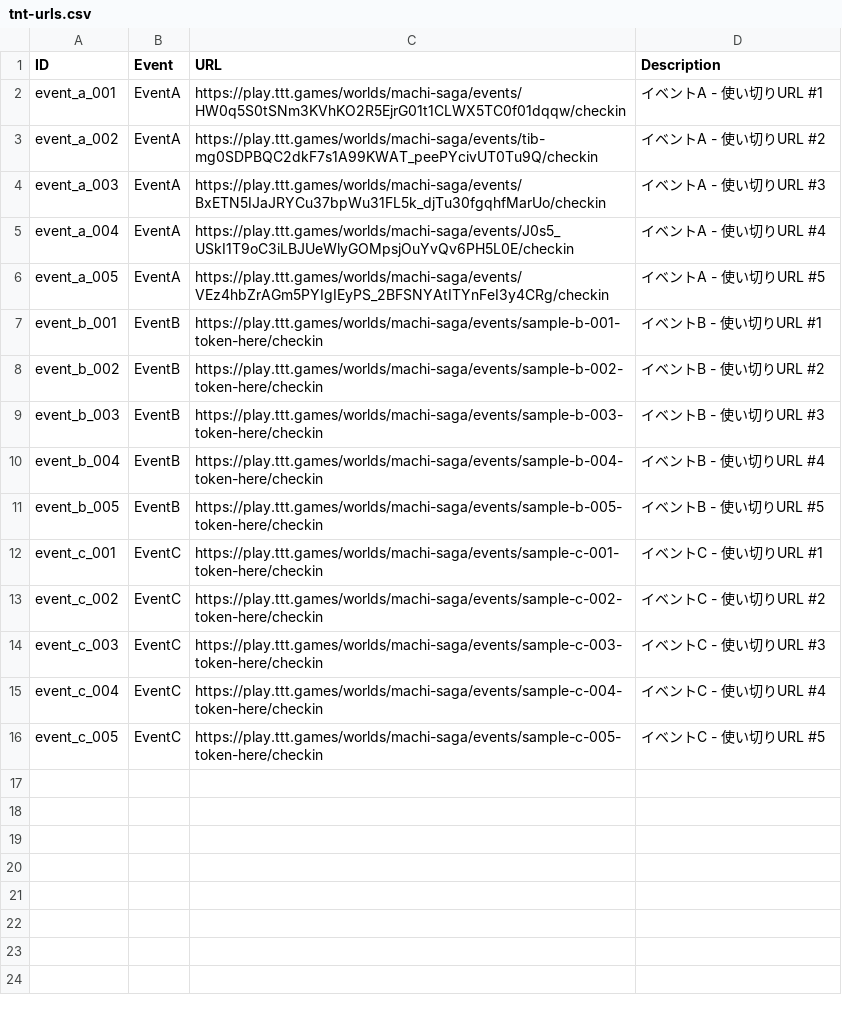
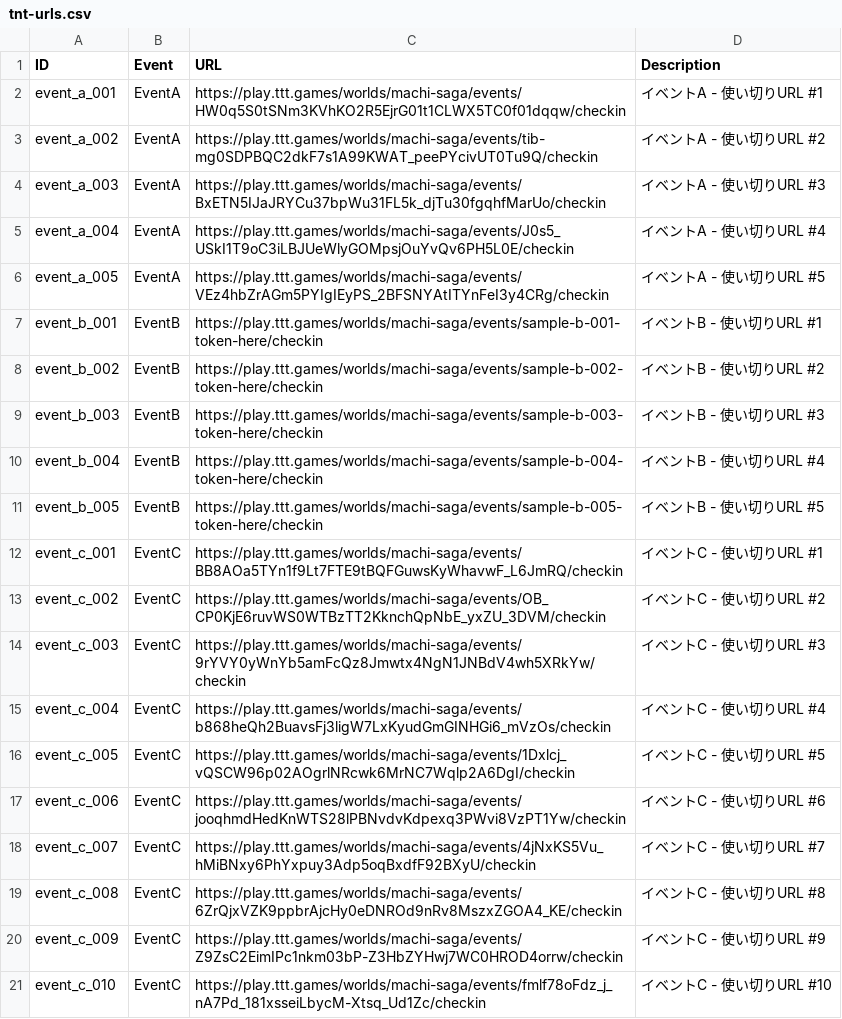
Before and after one commit to Makoto0824/machisaga, a CSV file: single-use-urls/tnt-urls.csv, drawn as a sheet.

Commit message:
Update: EventCに実際のT&T URL 10個を追加

```diff
--- a/single-use-urls/tnt-urls.csv
+++ b/single-use-urls/tnt-urls.csv
@@ -11,6 +11,11 @@ event_b_004,EventB,https://play.ttt.games/worlds/machi-saga/events/sample-b-004-
 event_b_005,EventB,https://play.ttt.games/worlds/machi-saga/events/sample-b-005-token-here/checkin,イベントB - 使い切りURL #5
-event_c_001,EventC,https://play.ttt.games/worlds/machi-saga/events/sample-c-001-token-here/checkin,イベントC - 使い切りURL #1
-event_c_002,EventC,https://play.ttt.games/worlds/machi-saga/events/sample-c-002-token-here/checkin,イベントC - 使い切りURL #2
-event_c_003,EventC,https://play.ttt.games/worlds/machi-saga/events/sample-c-003-token-here/checkin,イベントC - 使い切りURL #3
-event_c_004,EventC,https://play.ttt.games/worlds/machi-saga/events/sample-c-004-token-here/checkin,イベントC - 使い切りURL #4
-event_c_005,EventC,https://play.ttt.games/worlds/machi-saga/events/sample-c-005-token-here/checkin,イベントC - 使い切りURL #5
+event_c_001,EventC,https://play.ttt.games/worlds/machi-saga/events/BB8AOa5TYn1f9Lt7FTE9tBQFGuwsKyWhavwF_L6JmRQ/checkin,イベントC - 使い切りURL #1
+event_c_002,EventC,https://play.ttt.games/worlds/machi-saga/events/OB_CP0KjE6ruvWS0WTBzTT2KknchQpNbE_yxZU_3DVM/checkin,イベントC - 使い切りURL #2
+event_c_003,EventC,https://play.ttt.games/worlds/machi-saga/events/9rYVY0yWnYb5amFcQz8Jmwtx4NgN1JNBdV4wh5XRkYw/checkin,イベントC - 使い切りURL #3
+event_c_004,EventC,https://play.ttt.games/worlds/machi-saga/events/b868heQh2BuavsFj3ligW7LxKyudGmGINHGi6_mVzOs/checkin,イベントC - 使い切りURL #4
+event_c_005,EventC,https://play.ttt.games/worlds/machi-saga/events/1Dxlcj_vQSCW96p02AOgrlNRcwk6MrNC7Wqlp2A6DgI/checkin,イベントC - 使い切りURL #5
+event_c_006,EventC,https://play.ttt.games/worlds/machi-saga/events/jooqhmdHedKnWTS28lPBNvdvKdpexq3PWvi8VzPT1Yw/checkin,イベントC - 使い切りURL #6
+event_c_007,EventC,https://play.ttt.games/worlds/machi-saga/events/4jNxKS5Vu_hMiBNxy6PhYxpuy3Adp5oqBxdfF92BXyU/checkin,イベントC - 使い切りURL #7
+event_c_008,EventC,https://play.ttt.games/worlds/machi-saga/events/6ZrQjxVZK9ppbrAjcHy0eDNROd9nRv8MszxZGOA4_KE/checkin,イベントC - 使い切りURL #8
+event_c_009,EventC,https://play.ttt.games/worlds/machi-saga/events/Z9ZsC2EimIPc1nkm03bP-Z3HbZYHwj7WC0HROD4orrw/checkin,イベントC - 使い切りURL #9
+event_c_010,EventC,https://play.ttt.games/worlds/machi-saga/events/fmlf78oFdz_j_nA7Pd_181xsseiLbycM-Xtsq_Ud1Zc/checkin,イベントC - 使い切りURL #10
```
